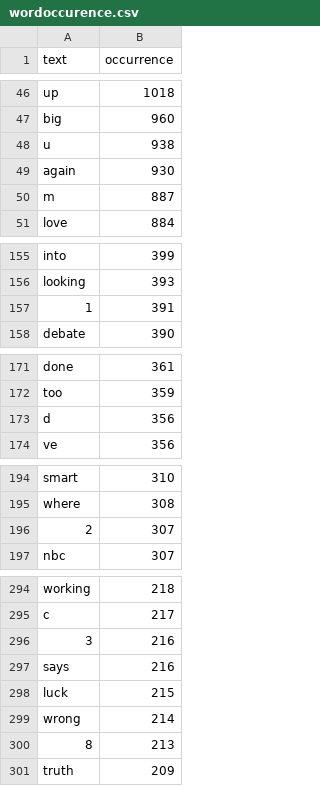
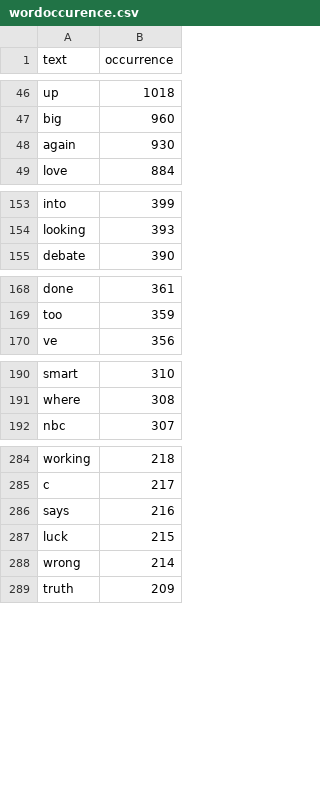
Before and after one commit to edwardransome/Storytelling-trump, a CSV file: docs/data/wordoccurence.csv, drawn as a sheet; only a part is shown, gaps mark what is left out; the diff covers the shown part only.

Commit message:
word list update

```diff
--- a/docs/data/wordoccurence.csv
+++ b/docs/data/wordoccurence.csv
@@ -47,5 +47,3 @@ up,1018
 big,960
-u,938
 again,930
-m,887
 love,884
@@ -156,3 +154,2 @@ into,399
 looking,393
-1,391
 debate,390
@@ -172,3 +169,2 @@ done,361
 too,359
-d,356
 ve,356
@@ -195,3 +191,2 @@ smart,310
 where,308
-2,307
 nbc,307
@@ -295,3 +285,2 @@ working,218
 c,217
-3,216
 says,216
@@ -299,3 +288,2 @@ luck,215
 wrong,214
-8,213
 truth,209
```
Also changed, not shown: 11 removed rows and 6 edited cells elsewhere in this file.
